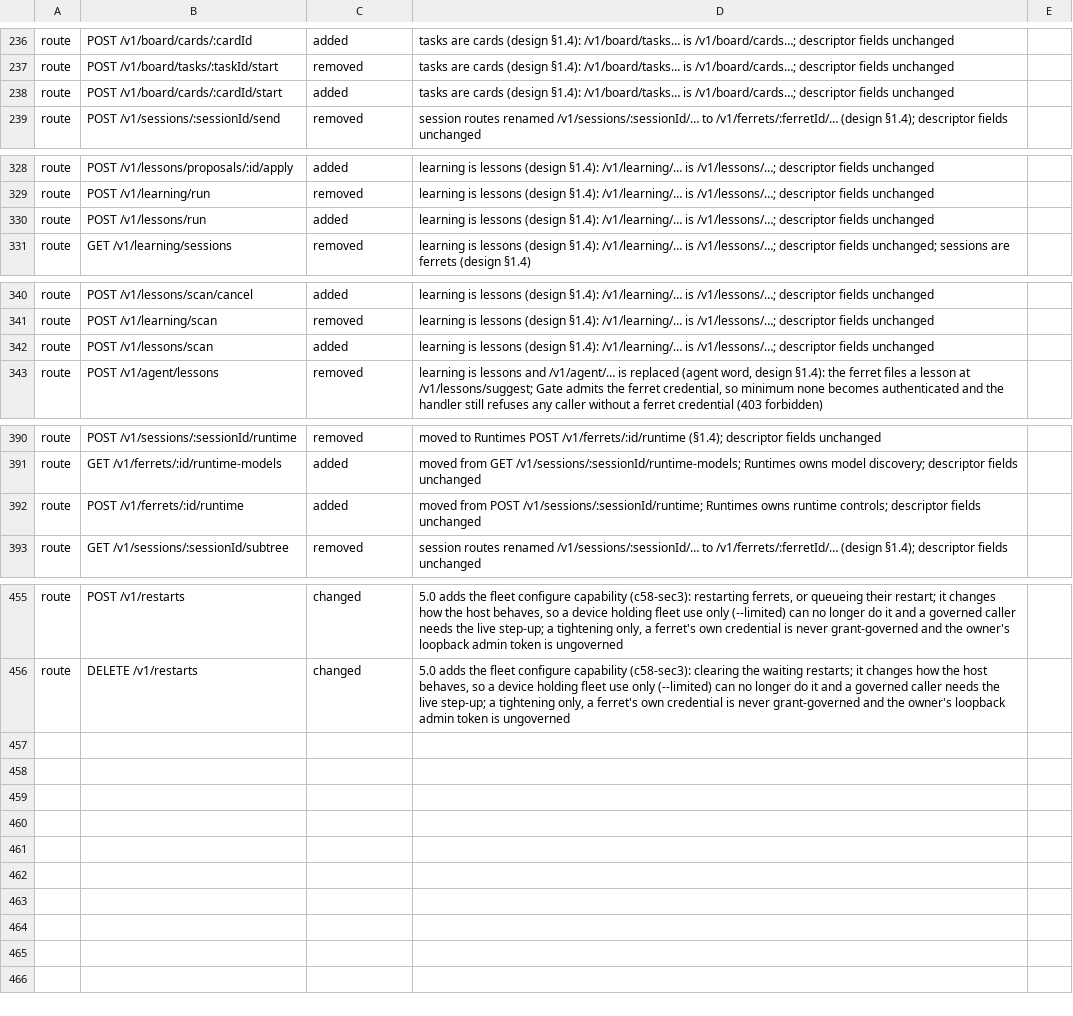
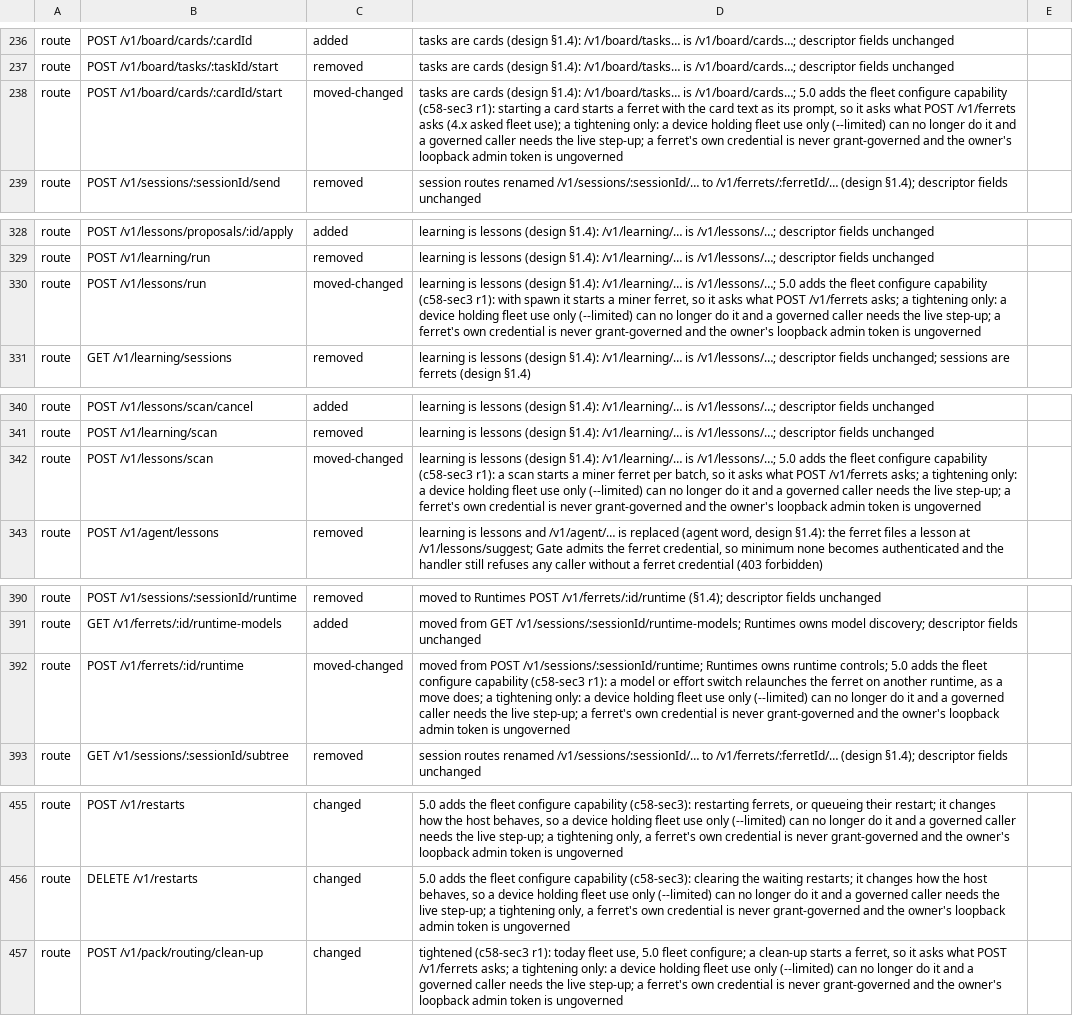
Before and after one commit to kirinnee/ferretry, a TSV file: scripts/validate/descriptor-parity-changes.tsv, drawn as a sheet; only a part is shown, gaps mark what is left out.

Commit message:
fix(ferrets): close the second doors that start a ferret on fleet.use
A board card Start (POST /v1/board/cards/:cardId/start) started a ferret on fleet.use alone, so a
--limited device refused at POST /v1/ferrets was admitted there. Every route that starts a ferret now
asks fleet.configure: board card start, lessons run and scan, pack routing clean-up and the runtime
switch. The route-table test lists every ferret write outside /v1/ferrets and source-scans the daemon
for ferrets.start|fork|move|handover, so a new alias fails RED; the relayed-admin assertion is exact
(`grant_step_up_required`); docs/grants.md names each path and two accepted consequences.

```diff
--- a/scripts/validate/descriptor-parity-changes.tsv
+++ b/scripts/validate/descriptor-parity-changes.tsv
@@ -237,3 +237,3 @@ route	POST /v1/board/cards/:cardId	added	tasks are cards (design §1.4): /v1/boa
 route	POST /v1/board/tasks/:taskId/start	removed	tasks are cards (design §1.4): /v1/board/tasks… is /v1/board/cards…; descriptor fields unchanged
-route	POST /v1/board/cards/:cardId/start	added	tasks are cards (design §1.4): /v1/board/tasks… is /v1/board/cards…; descriptor fields unchanged
+route	POST /v1/board/cards/:cardId/start	moved-changed	tasks are cards (design §1.4): /v1/board/tasks… is /v1/board/cards…; 5.0 adds the fleet configure capability (c58-sec3 r1): starting a card starts a ferret with the card text as its prompt, so it asks what POST /v1/ferrets asks (4.x asked fleet use); a tightening only: a device holding fleet use only (--limited) can no longer do it and a governed caller needs the live step-up; a ferret's own credential is never grant-governed and the owner's loopback admin token is ungoverned
 route	POST /v1/sessions/:sessionId/send	removed	session routes renamed /v1/sessions/:sessionId/… to /v1/ferrets/:ferretId/… (design §1.4); descriptor fields unchanged
@@ -329,3 +329,3 @@ route	POST /v1/lessons/proposals/:id/apply	added	learning is lessons (design §1
 route	POST /v1/learning/run	removed	learning is lessons (design §1.4): /v1/learning/… is /v1/lessons/…; descriptor fields unchanged
-route	POST /v1/lessons/run	added	learning is lessons (design §1.4): /v1/learning/… is /v1/lessons/…; descriptor fields unchanged
+route	POST /v1/lessons/run	moved-changed	learning is lessons (design §1.4): /v1/learning/… is /v1/lessons/…; 5.0 adds the fleet configure capability (c58-sec3 r1): with spawn it starts a miner ferret, so it asks what POST /v1/ferrets asks; a tightening only: a device holding fleet use only (--limited) can no longer do it and a governed caller needs the live step-up; a ferret's own credential is never grant-governed and the owner's loopback admin token is ungoverned
 route	GET /v1/learning/sessions	removed	learning is lessons (design §1.4): /v1/learning/… is /v1/lessons/…; descriptor fields unchanged; sessions are ferrets (design §1.4)
@@ -341,3 +341,3 @@ route	POST /v1/lessons/scan/cancel	added	learning is lessons (design §1.4): /v1
 route	POST /v1/learning/scan	removed	learning is lessons (design §1.4): /v1/learning/… is /v1/lessons/…; descriptor fields unchanged
-route	POST /v1/lessons/scan	added	learning is lessons (design §1.4): /v1/learning/… is /v1/lessons/…; descriptor fields unchanged
+route	POST /v1/lessons/scan	moved-changed	learning is lessons (design §1.4): /v1/learning/… is /v1/lessons/…; 5.0 adds the fleet configure capability (c58-sec3 r1): a scan starts a miner ferret per batch, so it asks what POST /v1/ferrets asks; a tightening only: a device holding fleet use only (--limited) can no longer do it and a governed caller needs the live step-up; a ferret's own credential is never grant-governed and the owner's loopback admin token is ungoverned
 route	POST /v1/agent/lessons	removed	learning is lessons and /v1/agent/… is replaced (agent word, design §1.4): the ferret files a lesson at /v1/lessons/suggest; Gate admits the ferret credential, so minimum none becomes authenticated and the handler still refuses any caller without a ferret credential (403 forbidden)
@@ -391,3 +391,3 @@ route	POST /v1/sessions/:sessionId/runtime	removed	moved to Runtimes POST /v1/fe
 route	GET /v1/ferrets/:id/runtime-models	added	moved from GET /v1/sessions/:sessionId/runtime-models; Runtimes owns model discovery; descriptor fields unchanged
-route	POST /v1/ferrets/:id/runtime	added	moved from POST /v1/sessions/:sessionId/runtime; Runtimes owns runtime controls; descriptor fields unchanged
+route	POST /v1/ferrets/:id/runtime	moved-changed	moved from POST /v1/sessions/:sessionId/runtime; Runtimes owns runtime controls; 5.0 adds the fleet configure capability (c58-sec3 r1): a model or effort switch relaunches the ferret on another runtime, as a move does; a tightening only: a device holding fleet use only (--limited) can no longer do it and a governed caller needs the live step-up; a ferret's own credential is never grant-governed and the owner's loopback admin token is ungoverned
 route	GET /v1/sessions/:sessionId/subtree	removed	session routes renamed /v1/sessions/:sessionId/… to /v1/ferrets/:ferretId/… (design §1.4); descriptor fields unchanged
@@ -456 +456,2 @@ route	POST /v1/restarts	changed	5.0 adds the fleet configure capability (c58-sec
 route	DELETE /v1/restarts	changed	5.0 adds the fleet configure capability (c58-sec3): clearing the waiting restarts; it changes how the host behaves, so a device holding fleet use only (--limited) can no longer do it and a governed caller needs the live step-up; a tightening only, a ferret's own credential is never grant-governed and the owner's loopback admin token is ungoverned
+route	POST /v1/pack/routing/clean-up	changed	tightened (c58-sec3 r1): today fleet use, 5.0 fleet configure; a clean-up starts a ferret, so it asks what POST /v1/ferrets asks; a tightening only: a device holding fleet use only (--limited) can no longer do it and a governed caller needs the live step-up; a ferret's own credential is never grant-governed and the owner's loopback admin token is ungoverned
```
Also changed, not shown: 9 other files.
